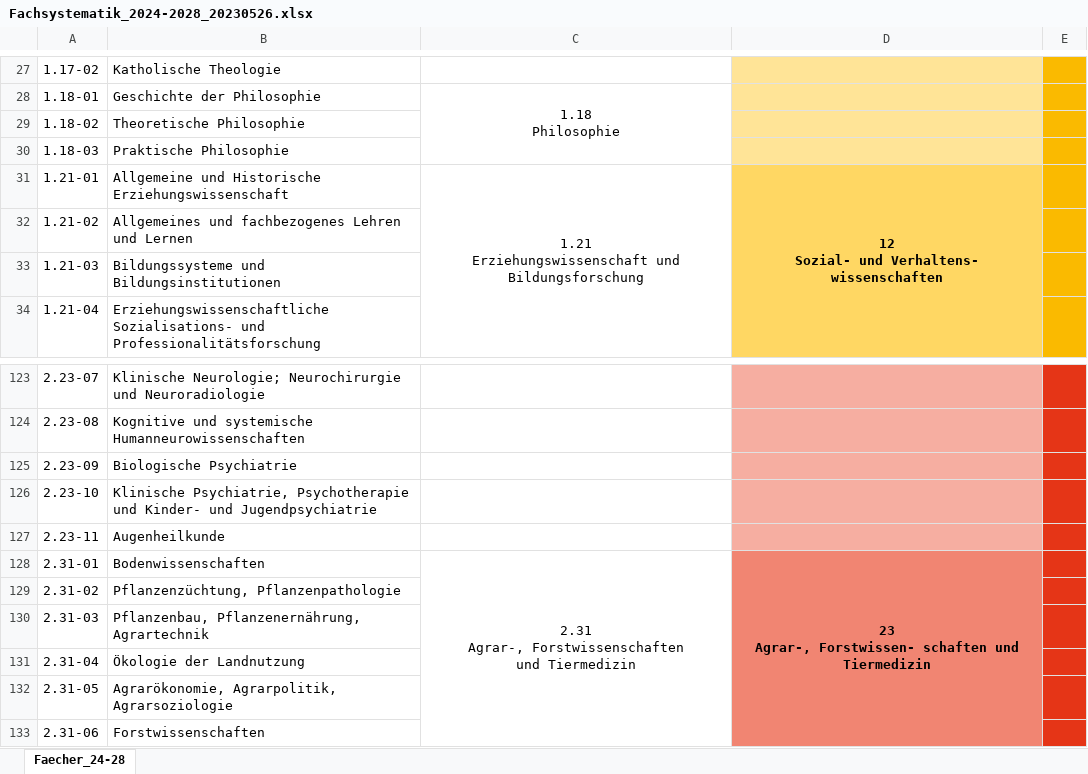
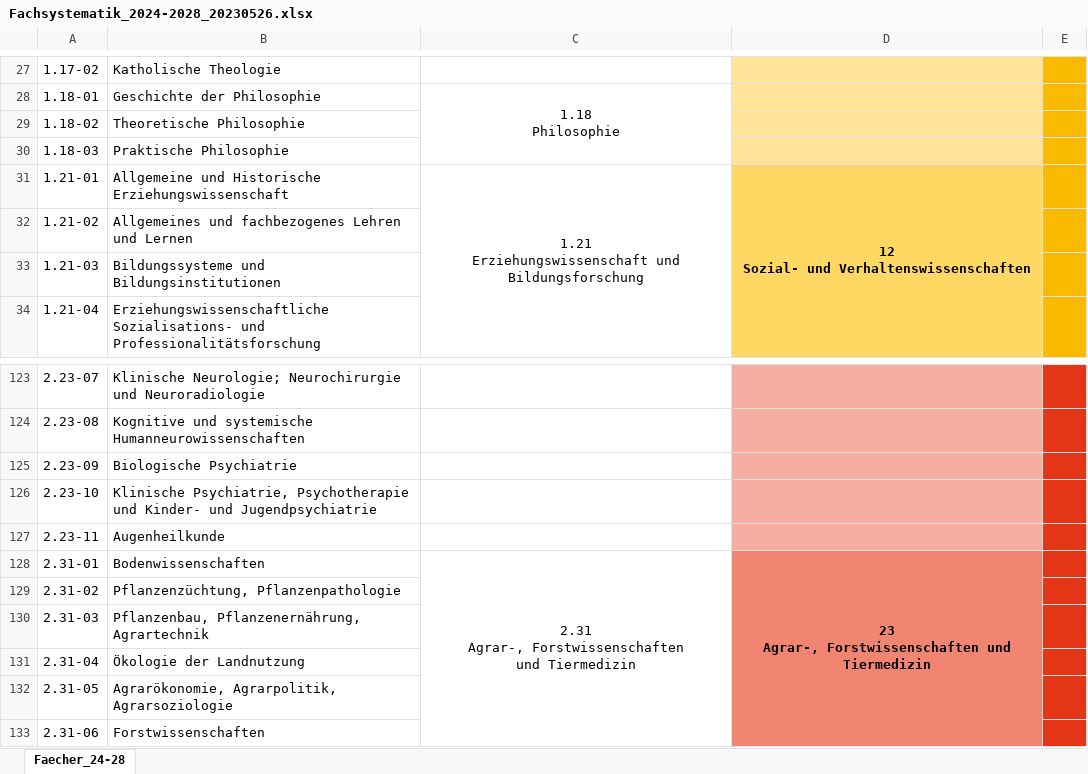
Before and after one commit to tibonto/DFG-Fachsystematik-Ontology, an Excel workbook: csv/2024-2028/Fachsystematik_2024-2028_20230526.xlsx, sheet Faecher_24-28, drawn as a sheet; only a part is shown, gaps mark what is left out; values as stored, in another font and other column widths than the file's, no borders; ↵ is a line break in a cell; the diff names each change by its address in the sheet, - before the commit and + after, or states it on an @@ line.

Commit message:
fix hard-coded word seperation at end of cell in xlsx, csv and; create dfgfo.ttl

```diff
--- a/csv/2024-2028/Fachsystematik_2024-2028_20230526.xlsx (sheet Faecher_24-28)
+++ b/csv/2024-2028/Fachsystematik_2024-2028_20230526.xlsx (sheet Faecher_24-28)
-D31: 12 ↵ Sozial- und Verhaltens- wissenschaften
+D31: 12 ↵ Sozial- und Verhaltenswissenschaften
-D128: 23 ↵ Agrar-, Forstwissen- schaften und Tiermedizin
+D128: 23 ↵ Agrar-, Forstwissenschaften und Tiermedizin
```
Also changed, not shown: 2 other files.
